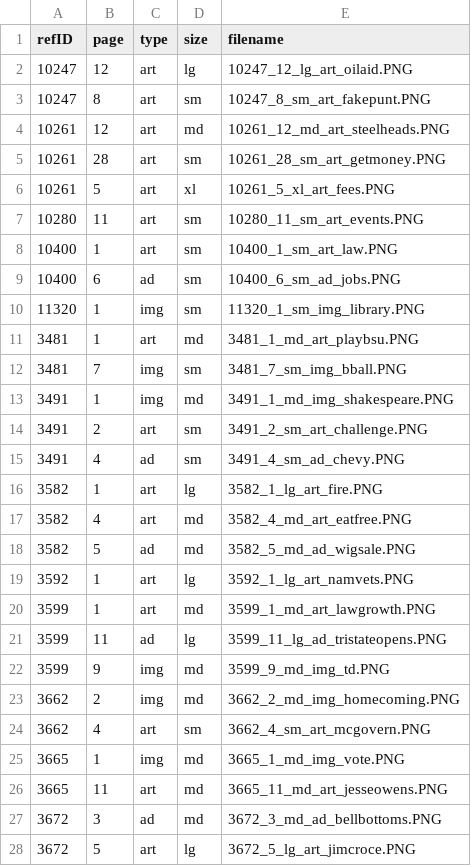
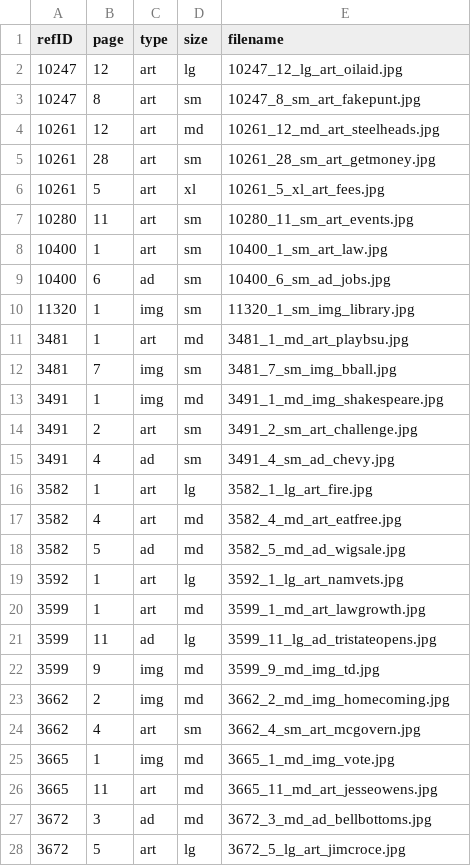
Before and after one commit to uidaholib/argonaut_source, a CSV file: _data/argo_highlights.csv, drawn as a sheet; only a part is shown; the diff covers the shown part only.

Commit message:
optimize highlights

```diff
--- a/_data/argo_highlights.csv
+++ b/_data/argo_highlights.csv
@@ -1,28 +1,28 @@
 refID,page,type,size,filename
-10247,12,art,lg,10247_12_lg_art_oilaid.PNG
-10247,8,art,sm,10247_8_sm_art_fakepunt.PNG
-10261,12,art,md,10261_12_md_art_steelheads.PNG
-10261,28,art,sm,10261_28_sm_art_getmoney.PNG
-10261,5,art,xl,10261_5_xl_art_fees.PNG
-10280,11,art,sm,10280_11_sm_art_events.PNG
-10400,1,art,sm,10400_1_sm_art_law.PNG
-10400,6,ad,sm,10400_6_sm_ad_jobs.PNG
-11320,1,img,sm,11320_1_sm_img_library.PNG
-3481,1,art,md,3481_1_md_art_playbsu.PNG
-3481,7,img,sm,3481_7_sm_img_bball.PNG
-3491,1,img,md,3491_1_md_img_shakespeare.PNG
-3491,2,art,sm,3491_2_sm_art_challenge.PNG
-3491,4,ad,sm,3491_4_sm_ad_chevy.PNG
-3582,1,art,lg,3582_1_lg_art_fire.PNG
-3582,4,art,md,3582_4_md_art_eatfree.PNG
-3582,5,ad,md,3582_5_md_ad_wigsale.PNG
-3592,1,art,lg,3592_1_lg_art_namvets.PNG
-3599,1,art,md,3599_1_md_art_lawgrowth.PNG
-3599,11,ad,lg,3599_11_lg_ad_tristateopens.PNG
-3599,9,img,md,3599_9_md_img_td.PNG
-3662,2,img,md,3662_2_md_img_homecoming.PNG
-3662,4,art,sm,3662_4_sm_art_mcgovern.PNG
-3665,1,img,md,3665_1_md_img_vote.PNG
-3665,11,art,md,3665_11_md_art_jesseowens.PNG
-3672,3,ad,md,3672_3_md_ad_bellbottoms.PNG
-3672,5,art,lg,3672_5_lg_art_jimcroce.PNG
+10247,12,art,lg,10247_12_lg_art_oilaid.jpg
+10247,8,art,sm,10247_8_sm_art_fakepunt.jpg
+10261,12,art,md,10261_12_md_art_steelheads.jpg
+10261,28,art,sm,10261_28_sm_art_getmoney.jpg
+10261,5,art,xl,10261_5_xl_art_fees.jpg
+10280,11,art,sm,10280_11_sm_art_events.jpg
+10400,1,art,sm,10400_1_sm_art_law.jpg
+10400,6,ad,sm,10400_6_sm_ad_jobs.jpg
+11320,1,img,sm,11320_1_sm_img_library.jpg
+3481,1,art,md,3481_1_md_art_playbsu.jpg
+3481,7,img,sm,3481_7_sm_img_bball.jpg
+3491,1,img,md,3491_1_md_img_shakespeare.jpg
+3491,2,art,sm,3491_2_sm_art_challenge.jpg
+3491,4,ad,sm,3491_4_sm_ad_chevy.jpg
+3582,1,art,lg,3582_1_lg_art_fire.jpg
+3582,4,art,md,3582_4_md_art_eatfree.jpg
+3582,5,ad,md,3582_5_md_ad_wigsale.jpg
+3592,1,art,lg,3592_1_lg_art_namvets.jpg
+3599,1,art,md,3599_1_md_art_lawgrowth.jpg
+3599,11,ad,lg,3599_11_lg_ad_tristateopens.jpg
+3599,9,img,md,3599_9_md_img_td.jpg
+3662,2,img,md,3662_2_md_img_homecoming.jpg
+3662,4,art,sm,3662_4_sm_art_mcgovern.jpg
+3665,1,img,md,3665_1_md_img_vote.jpg
+3665,11,art,md,3665_11_md_art_jesseowens.jpg
+3672,3,ad,md,3672_3_md_ad_bellbottoms.jpg
+3672,5,art,lg,3672_5_lg_art_jimcroce.jpg
```
Also changed, not shown: 89 edited cells elsewhere in this file, 4 other files.
